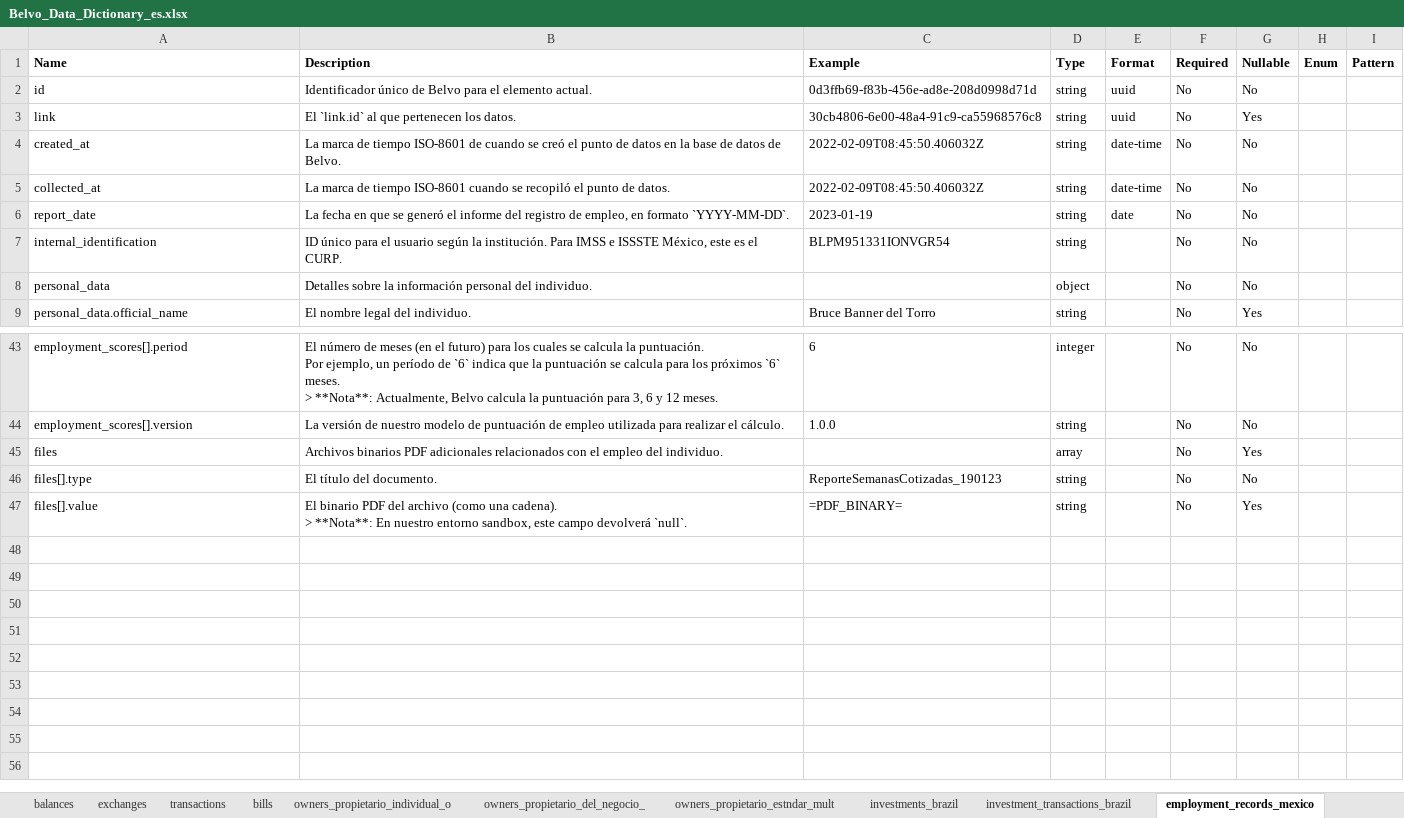
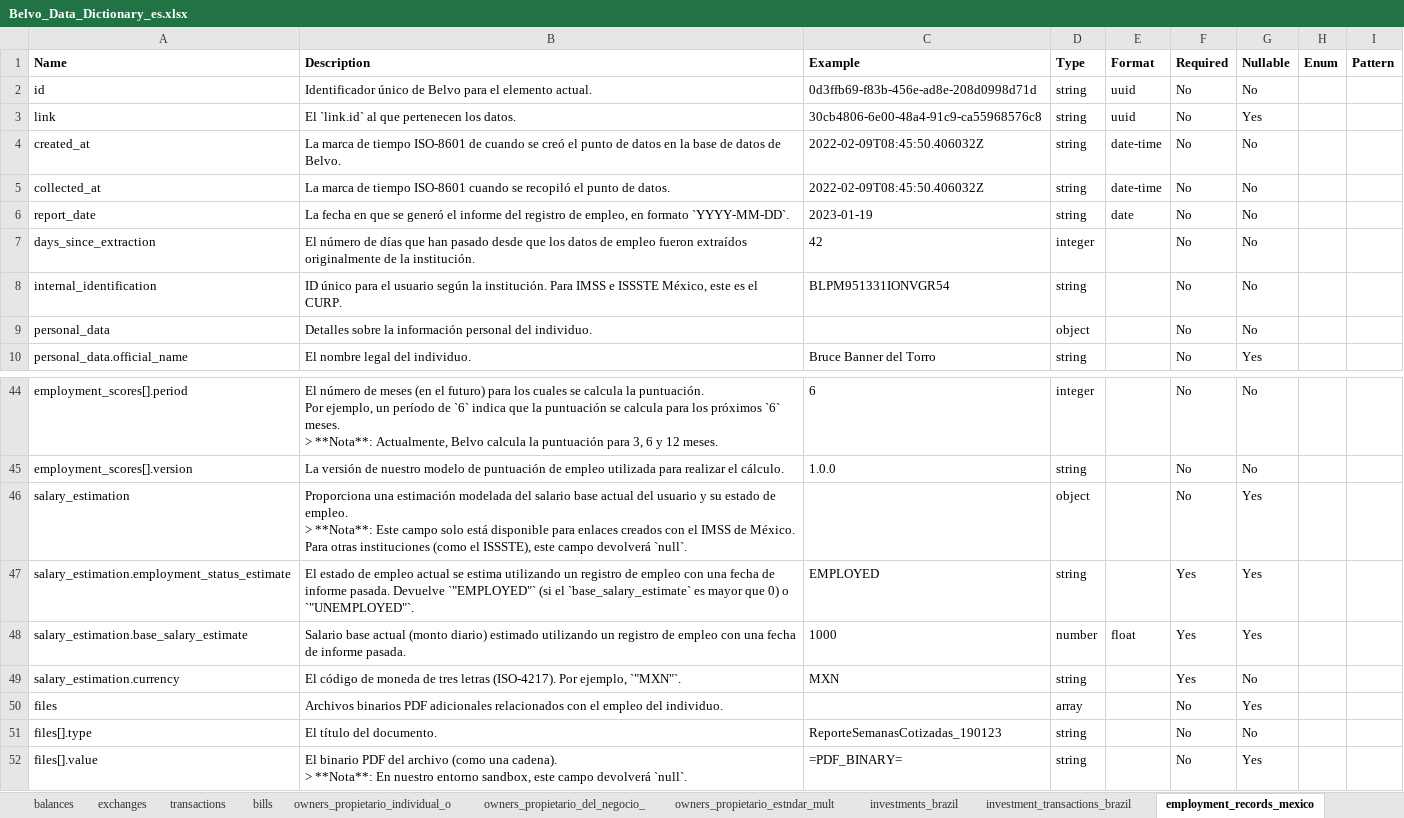
Before and after one commit to belvo-finance-opensource/documentation, an Excel workbook: data_dictionaries/es/Belvo_Data_Dictionary_es.xlsx, sheet employment_records_mexico, drawn as a sheet; only a part is shown, gaps mark what is left out; values as stored, in another font and other column widths than the file's, no borders; formulas without a stored value are shown as written; ↵ is a line break in a cell; the diff names each change by its address in the sheet, - before the commit and + after, or states it on an @@ line.

Commit message:
Sync data dictionaries from public_api_docs (#51)
Co-authored-by: github-actions[bot] <github-actions[bot]@users.noreply.github.com>

```diff
--- a/data_dictionaries/es/Belvo_Data_Dictionary_es.xlsx (sheet employment_records_mexico)
+++ b/data_dictionaries/es/Belvo_Data_Dictionary_es.xlsx (sheet employment_records_mexico)
+row 7: days_since_extraction | El número de días que han pasado desde que los datos de empleo fueron extraídos originalmente de la institución. | 42 | integer |  | No | No
+row 46: salary_estimation | Proporciona una estimación modelada del salario base actual del usuario y su estado de empleo. ↵ > **Nota**: Este campo solo está disponible para enlaces creados con el IMSS de México. Para otras instituciones (como el ISSSTE), este campo devolverá `null`. |  | object |  | No | Yes
+row 47: salary_estimation.employment_status_estimate | El estado de empleo actual se estima utilizando un registro de empleo con una fecha de informe pasada. Devuelve `"EMPLOYED"` (si el `base_salary_estimate` es mayor que 0) o `"UNEMPLOYED"`. | EMPLOYED | string |  | Yes | Yes
+row 48: salary_estimation.base_salary_estimate | Salario base actual (monto diario) estimado utilizando un registro de empleo con una fecha de informe pasada. | 1000 | number | float | Yes | Yes
+row 49: salary_estimation.currency | El código de moneda de tres letras (ISO-4217). Por ejemplo, `"MXN"`. | MXN | string |  | Yes | No
```
Also changed, not shown: data_dictionaries/en/Belvo_Data_Dictionary_en.xlsx, data_dictionaries/pt-BR/Belvo_Data_Dictionary_pt-BR.xlsx, 3 other files.
